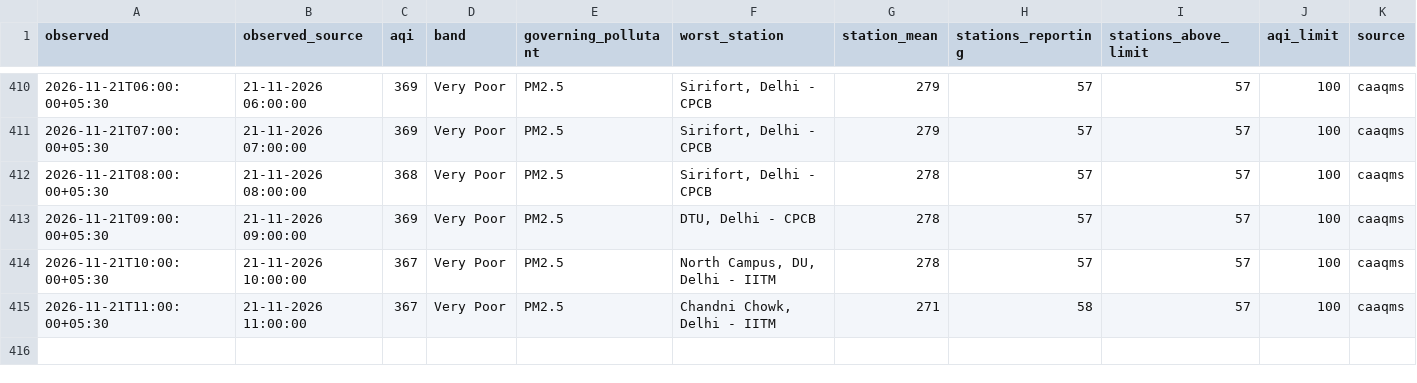
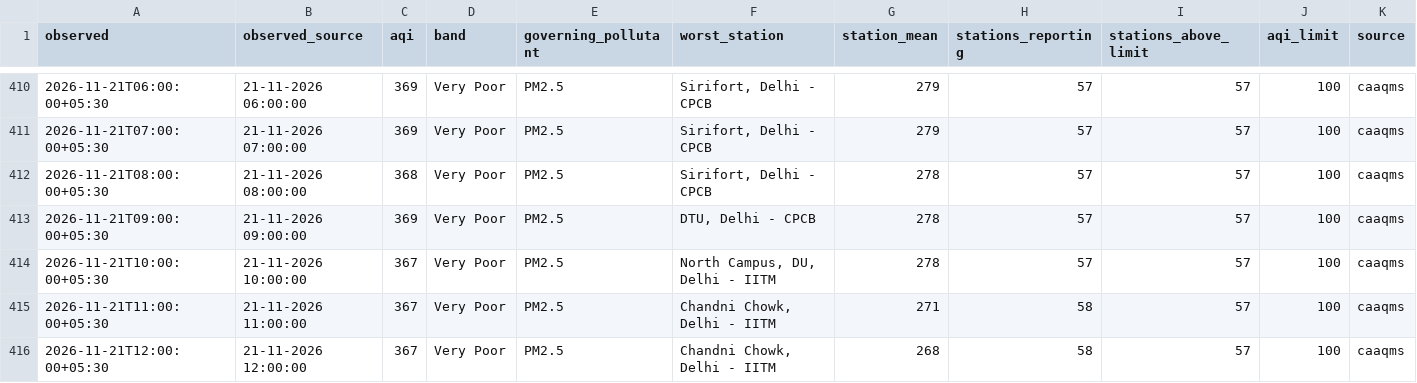
Before and after one commit to vimlendu-maker/swechha-website, a CSV file: public/data/air/delhi-2026-11.csv, drawn as a sheet; only a part is shown, gaps mark what is left out; rows hold the shown columns only; the diff names each change by its address in the sheet, - before the commit and + after, or states it on an @@ line.

```diff
--- a/public/data/air/delhi-2026-11.csv
+++ b/public/data/air/delhi-2026-11.csv
+row 416: 2026-11-21T12:00:00+05:30 | 21-11-2026 12:00:00 | 367 | Very Poor | PM2.5 | Chandni Chowk, Delhi - IITM | 268 | 58 | 57 | 100 | caaqms
```
Also changed, not shown: public/data/air/delhi-daily.csv, 18 other files.
